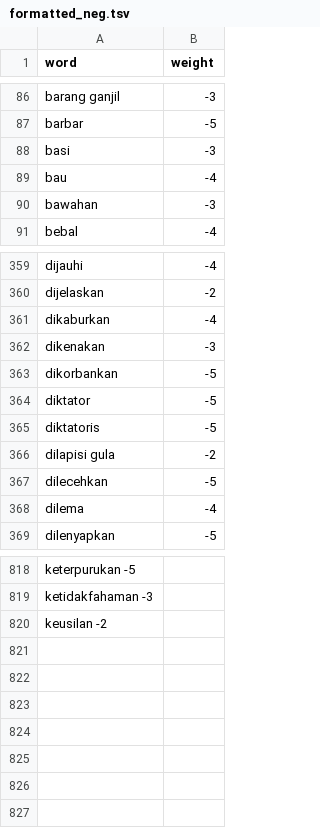
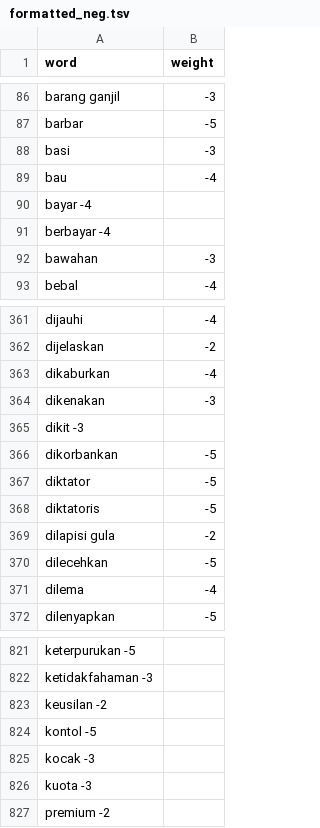
Before and after one commit to HibatullahPrihadian/positive-negative-words, a TSV file: formatted_neg.tsv, drawn as a sheet; only a part is shown, gaps mark what is left out; the diff names each change by its address in the sheet, - before the commit and + after, or states it on an @@ line.

Commit message:
Update formatted_neg.tsv

```diff
--- a/formatted_neg.tsv
+++ b/formatted_neg.tsv
+row 90: bayar -4
+row 91: berbayar -4
+row 365: dikit -3
+row 824: kontol -5
+row 825: kocak -3
+row 826: kuota -3
+row 827: premium -2
```
